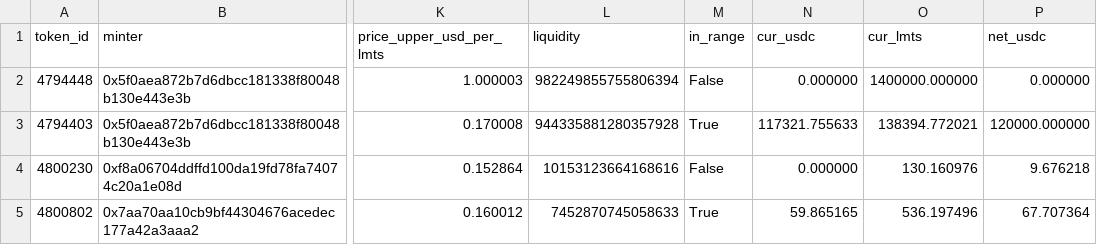
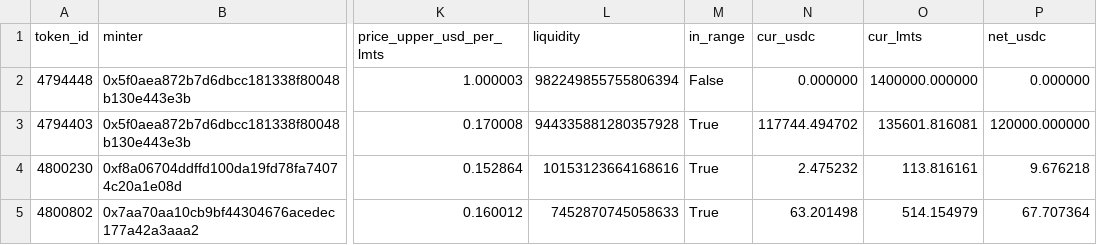
Before and after one commit to catmeover-png/uni001_new_parser, a CSV file: out/0x132531f014002acc9a9ccc98057fe05a88070ace/open_positions.csv, drawn as a sheet; only a part is shown, gaps mark what is left out; the diff names each change by its address in the sheet, - before the commit and + after, or states it on an @@ line.

```diff
--- a/out/0x132531f014002acc9a9ccc98057fe05a88070ace/open_positions.csv
+++ b/out/0x132531f014002acc9a9ccc98057fe05a88070ace/open_positions.csv
-N3 (cur_usdc): 117321.755633
+N3 (cur_usdc): 117744.494702
-O3 (cur_lmts): 138394.772021
+O3 (cur_lmts): 135601.816081
-M4 (in_range): False
+M4 (in_range): True
-N4 (cur_usdc): 0.000000
+N4 (cur_usdc): 2.475232
-O4 (cur_lmts): 130.160976
+O4 (cur_lmts): 113.816161
-N5 (cur_usdc): 59.865165
+N5 (cur_usdc): 63.201498
-O5 (cur_lmts): 536.197496
+O5 (cur_lmts): 514.154979
```
Also changed, not shown: out/0x132531f014002acc9a9ccc98057fe05a88070ace/summary.csv, out/0x132531f014002acc9a9ccc98057fe05a88070ace/top_lp.csv, 1 other file.
